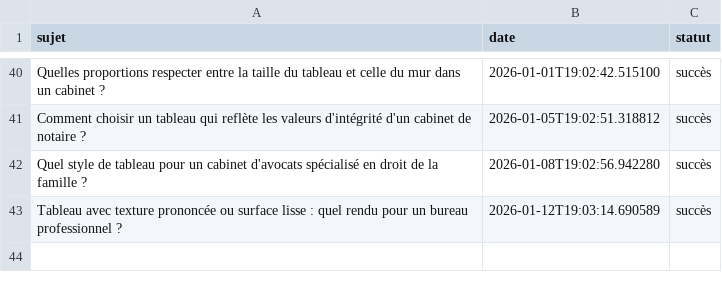
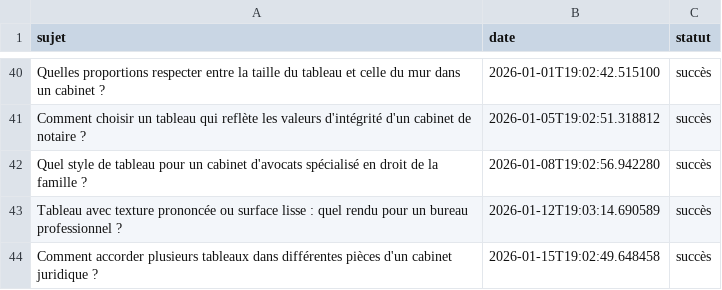
Before and after one commit to Metalosmose21/Cabinet-avocat-2, a CSV file: sujets_traites.csv, drawn as a sheet; only a part is shown, gaps mark what is left out; the diff names each change by its address in the sheet, - before the commit and + after, or states it on an @@ line.

```diff
--- a/sujets_traites.csv
+++ b/sujets_traites.csv
+row 44: Comment accorder plusieurs tableaux dans différentes pièces d'un cabinet juridique ? | 2026-01-15T19:02:49.648458 | succès
```
Also changed, not shown: sujets.csv.
